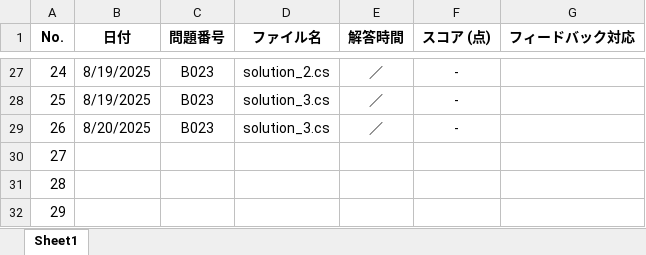
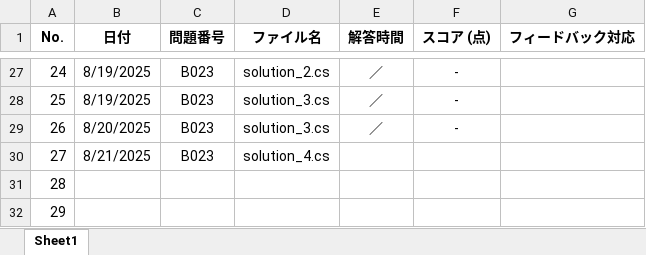
Before and after one commit to a-saito-comsco/Paiza-Training, an Excel workbook: paiza-training/02_スキルチェック一覧.xlsx, sheet Sheet1, drawn as a sheet; only a part is shown, gaps mark what is left out; values as stored, in another font and other column widths than the file's, no borders; the diff names each change by its address in the sheet, - before the commit and + after, or states it on an @@ line.

```diff
--- a/paiza-training/02_スキルチェック一覧.xlsx (sheet Sheet1)
+++ b/paiza-training/02_スキルチェック一覧.xlsx (sheet Sheet1)
-B30 (日付): (empty)
+B30 (日付): 8/21/2025
-C30 (問題番号): (empty)
+C30 (問題番号): B023
-D30 (ファイル名): (empty)
+D30 (ファイル名): solution_4.cs
```
Also changed, not shown: 1 other file.
